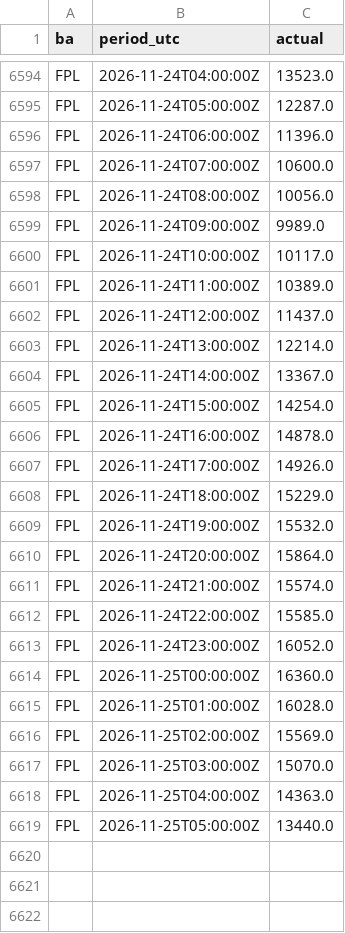
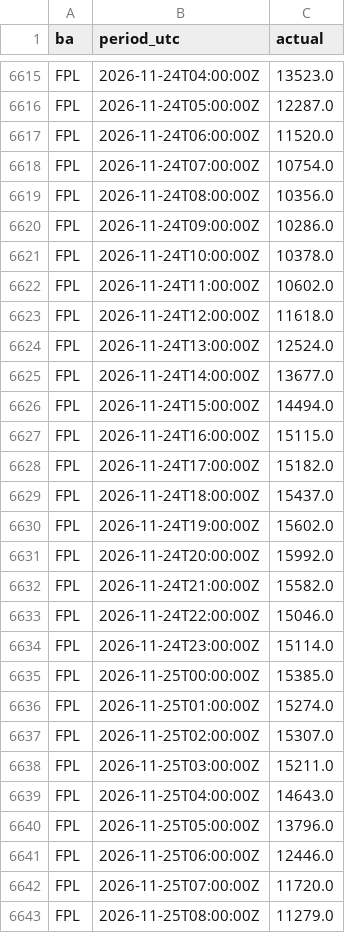
Before and after one commit to Vincent-Attakpah/Grid-demand-project, a CSV file: actuals.csv, drawn as a sheet; only a part is shown, gaps mark what is left out; the diff covers the shown part only.

```diff
--- a/actuals.csv
+++ b/actuals.csv
@@ -6595,25 +6616,28 @@ FPL,2026-11-24T04:00:00Z,13523.0
 FPL,2026-11-24T05:00:00Z,12287.0
-FPL,2026-11-24T06:00:00Z,11396.0
-FPL,2026-11-24T07:00:00Z,10600.0
-FPL,2026-11-24T08:00:00Z,10056.0
-FPL,2026-11-24T09:00:00Z,9989.0
-FPL,2026-11-24T10:00:00Z,10117.0
-FPL,2026-11-24T11:00:00Z,10389.0
-FPL,2026-11-24T12:00:00Z,11437.0
-FPL,2026-11-24T13:00:00Z,12214.0
-FPL,2026-11-24T14:00:00Z,13367.0
-FPL,2026-11-24T15:00:00Z,14254.0
-FPL,2026-11-24T16:00:00Z,14878.0
-FPL,2026-11-24T17:00:00Z,14926.0
-FPL,2026-11-24T18:00:00Z,15229.0
-FPL,2026-11-24T19:00:00Z,15532.0
-FPL,2026-11-24T20:00:00Z,15864.0
-FPL,2026-11-24T21:00:00Z,15574.0
-FPL,2026-11-24T22:00:00Z,15585.0
-FPL,2026-11-24T23:00:00Z,16052.0
-FPL,2026-11-25T00:00:00Z,16360.0
-FPL,2026-11-25T01:00:00Z,16028.0
-FPL,2026-11-25T02:00:00Z,15569.0
-FPL,2026-11-25T03:00:00Z,15070.0
-FPL,2026-11-25T04:00:00Z,14363.0
-FPL,2026-11-25T05:00:00Z,13440.0
+FPL,2026-11-24T06:00:00Z,11520.0
+FPL,2026-11-24T07:00:00Z,10754.0
+FPL,2026-11-24T08:00:00Z,10356.0
+FPL,2026-11-24T09:00:00Z,10286.0
+FPL,2026-11-24T10:00:00Z,10378.0
+FPL,2026-11-24T11:00:00Z,10602.0
+FPL,2026-11-24T12:00:00Z,11618.0
+FPL,2026-11-24T13:00:00Z,12524.0
+FPL,2026-11-24T14:00:00Z,13677.0
+FPL,2026-11-24T15:00:00Z,14494.0
+FPL,2026-11-24T16:00:00Z,15115.0
+FPL,2026-11-24T17:00:00Z,15182.0
+FPL,2026-11-24T18:00:00Z,15437.0
+FPL,2026-11-24T19:00:00Z,15602.0
+FPL,2026-11-24T20:00:00Z,15992.0
+FPL,2026-11-24T21:00:00Z,15582.0
+FPL,2026-11-24T22:00:00Z,15046.0
+FPL,2026-11-24T23:00:00Z,15114.0
+FPL,2026-11-25T00:00:00Z,15385.0
+FPL,2026-11-25T01:00:00Z,15274.0
+FPL,2026-11-25T02:00:00Z,15307.0
+FPL,2026-11-25T03:00:00Z,15211.0
+FPL,2026-11-25T04:00:00Z,14643.0
+FPL,2026-11-25T05:00:00Z,13796.0
+FPL,2026-11-25T06:00:00Z,12446.0
+FPL,2026-11-25T07:00:00Z,11720.0
+FPL,2026-11-25T08:00:00Z,11279.0
```
Also changed, not shown: 25 added rows and 59 edited cells elsewhere in this file, history/2026-11-25.csv, 3 other files.
